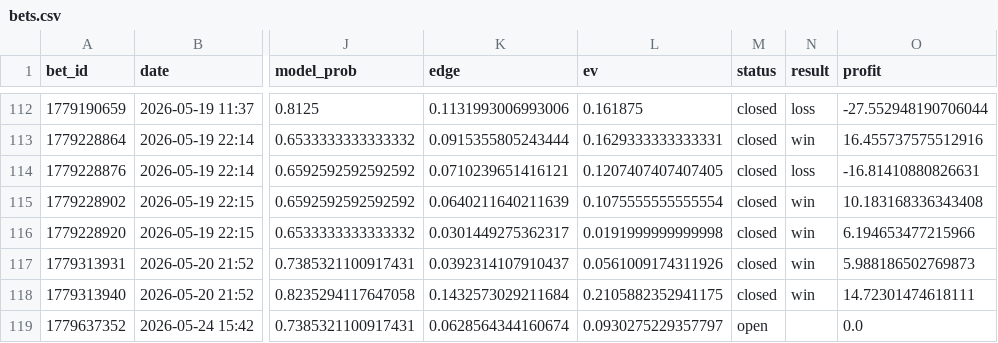
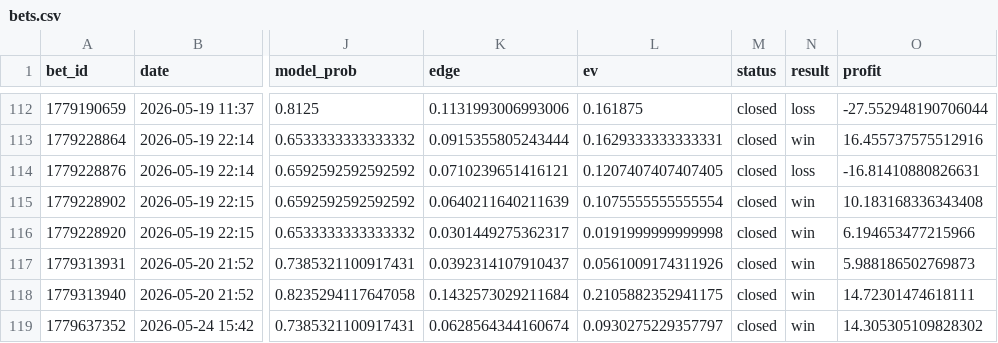
Before and after one commit to narvall018/tennis_modele, a CSV file: bets/users/narvall018/tennis/bets.csv, drawn as a sheet; only a part is shown, gaps mark what is left out; the diff names each change by its address in the sheet, - before the commit and + after, or states it on an @@ line.

Commit message:
chore: update bets/users/narvall018/tennis/bets.csv

```diff
--- a/bets/users/narvall018/tennis/bets.csv
+++ b/bets/users/narvall018/tennis/bets.csv
-M119 (status): open
+M119 (status): closed
-N119 (result): (empty)
+N119 (result): win
-O119 (profit): 0.0
+O119 (profit): 14.305305109828302
```
